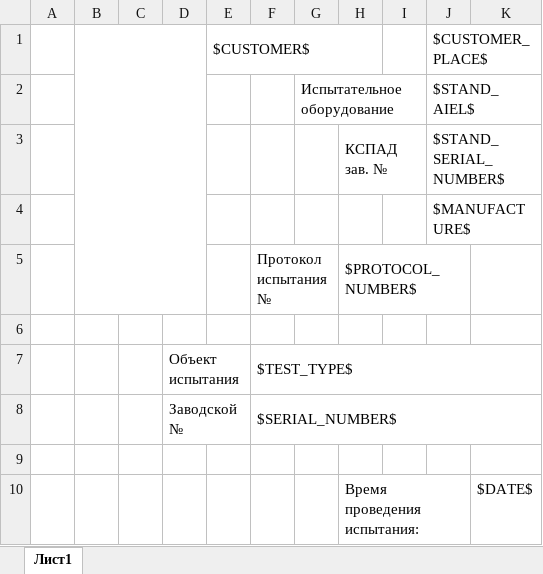
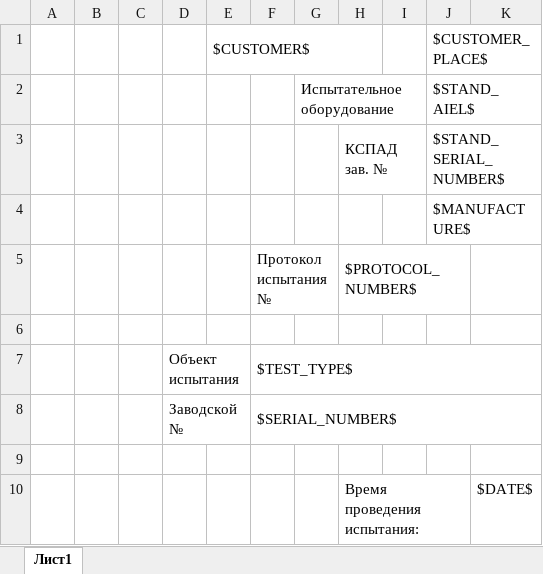
Before and after one commit to meepo161/aviskom, an Excel workbook: src/main/resources/reports/common.xlsx, sheet Лист1, drawn as a sheet; only a part is shown; values as stored, in another font and other column widths than the file's, no cell formats; charts and pictures not drawn; removed rows and columns are numbered as before the commit, all else as after; the diff covers the shown part only; the diff names each change by its address in the sheet, - before the commit and + after, or states it on an @@ line.

```diff
--- a/src/main/resources/reports/common.xlsx (sheet Лист1)
+++ b/src/main/resources/reports/common.xlsx (sheet Лист1)
-B1:D5 merged
```
Also changed, not shown: 52 added rows, 149 removed rows, 3 moved rows, 42 edited cells and merged cells elsewhere in this sheet, cell formats, charts or pictures, 28 other files.
